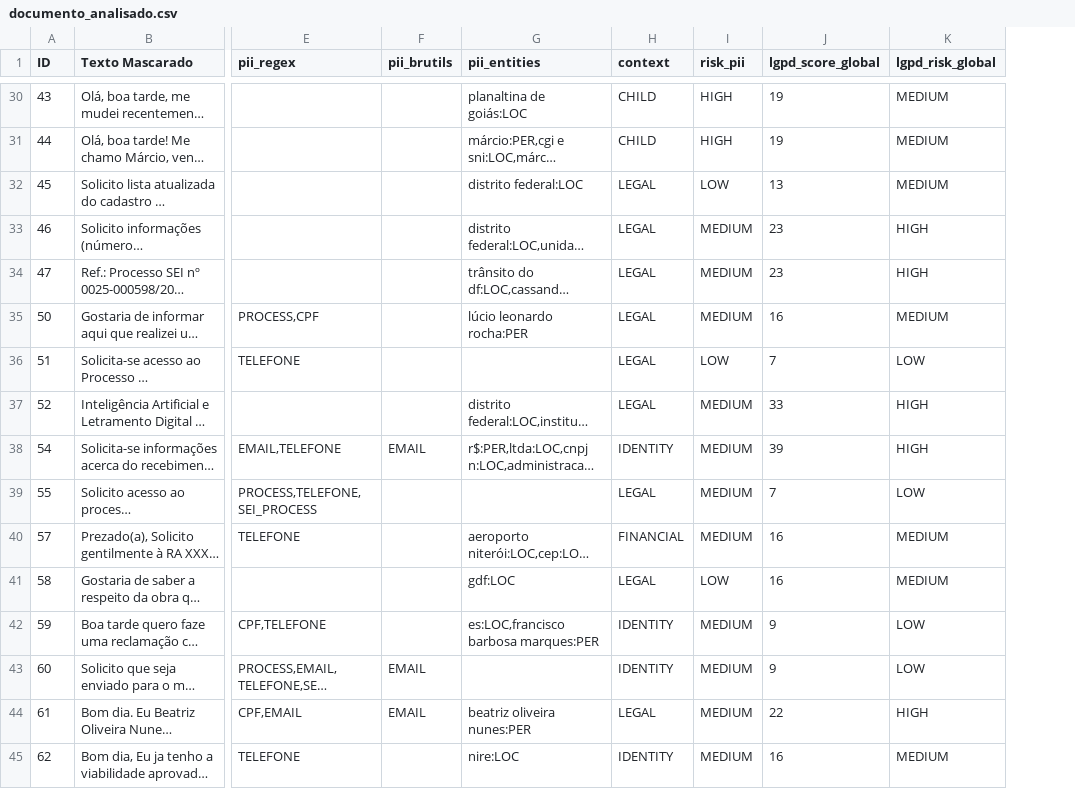
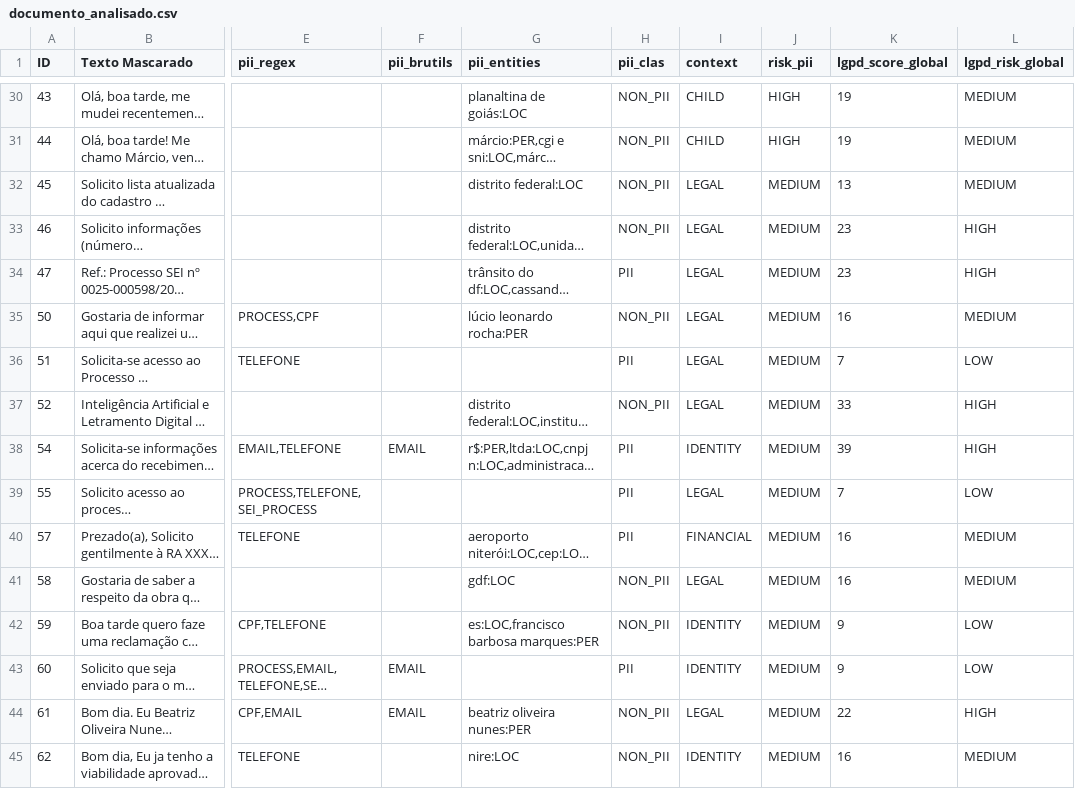
Before and after one commit to bernardoxdev/Desafio-Participa-DF, a CSV file: backend/data/processada/documento_analisado.csv, drawn as a sheet; only a part is shown, gaps mark what is left out; long unchanged cells end in …; addresses are those after the commit; the diff covers the shown part only; the diff names each change by its address in the sheet, - before the commit and + after, or states it on an @@ line.

```diff
--- a/backend/data/processada/documento_analisado.csv
+++ b/backend/data/processada/documento_analisado.csv
+column H (pii_clas), rows 30-45: NON_PII | NON_PII | NON_PII | NON_PII | PII | NON_PII | PII | NON_PII | PII | PII | PII | NON_PII | NON_PII | PII | NON_PII | NON_PII
-J32 (risk_pii): LOW
+J32 (risk_pii): MEDIUM
-J36 (risk_pii): LOW
+J36 (risk_pii): MEDIUM
-J41 (risk_pii): LOW
+J41 (risk_pii): MEDIUM
```
Also changed, not shown: 7 edited cells elsewhere in this file, 4 other files.
